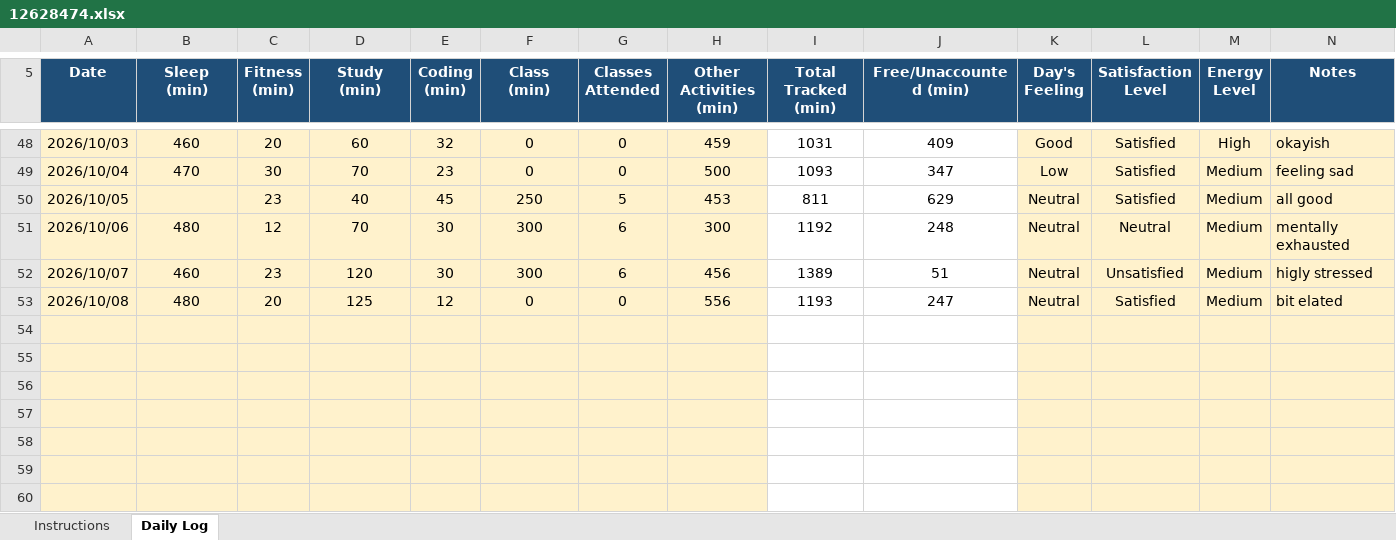
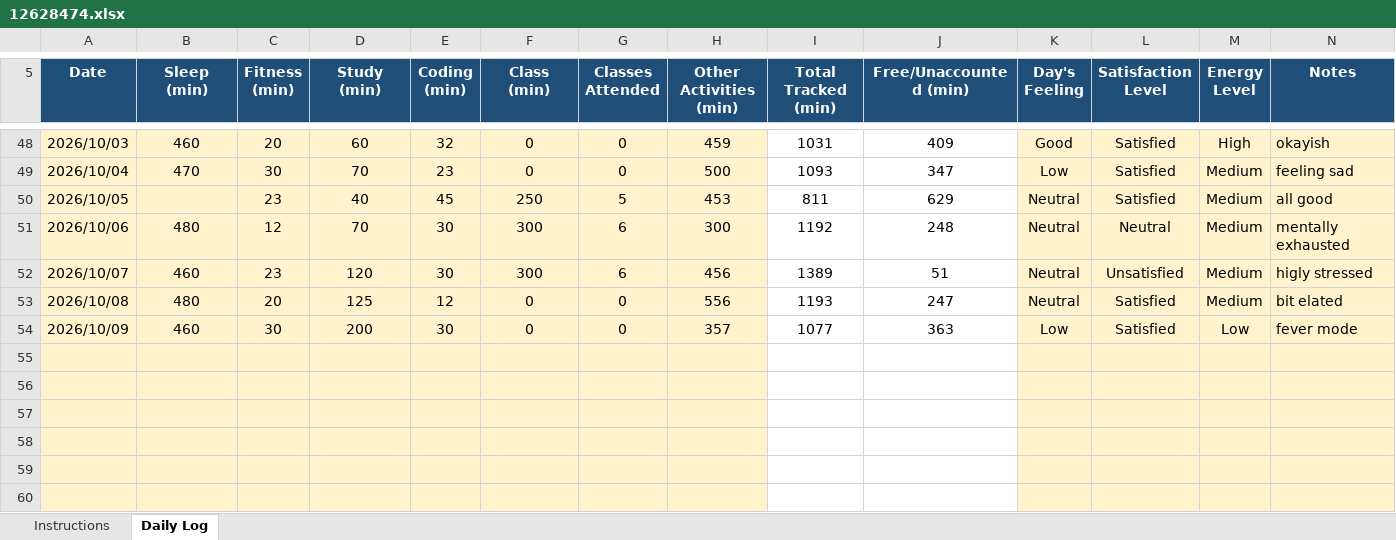
Before and after one commit to drishtisharma0263-cyber/776, an Excel workbook: 12628474.xlsx, sheet Daily Log, drawn as a sheet; only a part is shown, gaps mark what is left out; values as stored, in another font and other column widths than the file's, no borders; conditional formats not drawn; the diff names each change by its address in the sheet, - before the commit and + after, or states it on an @@ line.

Commit message:
updated on oct9

```diff
--- a/12628474.xlsx (sheet Daily Log)
+++ b/12628474.xlsx (sheet Daily Log)
-row 54: (empty)
+row 54: 2026/10/09 | 460 | 30 | 200 | 30 | 0 | 0 | 357 | 1077 | 363 | Low | Satisfied | Low | fever mode
```
